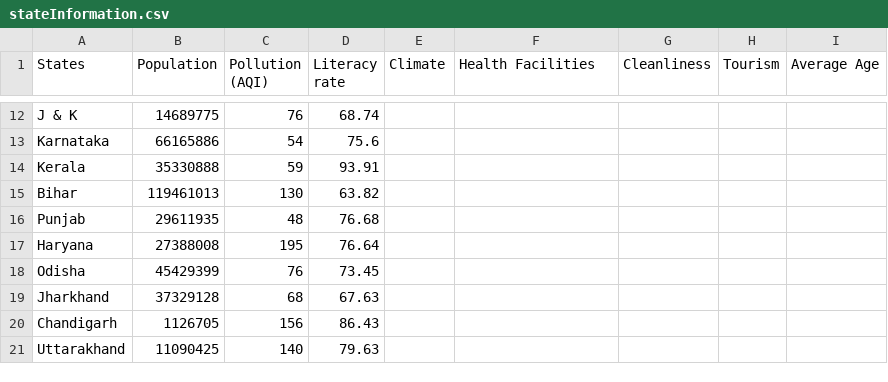
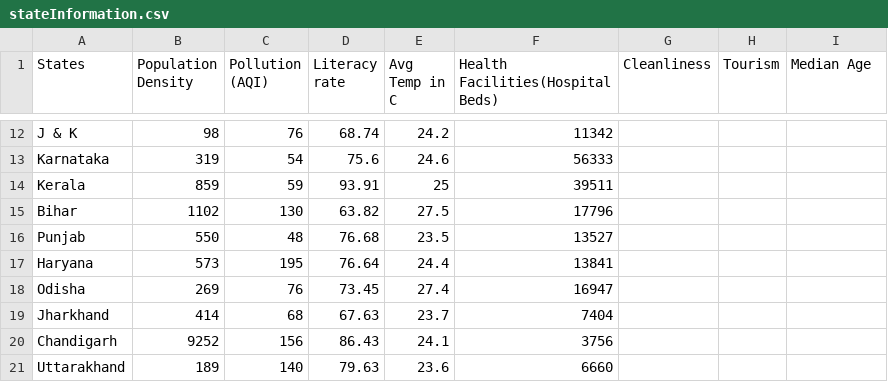
Before and after one commit to kamna-amity/CovidAnalyzerIndia, a CSV file: app/src/main/assets/stateInformation.csv, drawn as a sheet; only a part is shown, gaps mark what is left out; the diff covers the shown part only; the diff names each change by its address in the sheet, - before the commit and + after, or states it on an @@ line.

```diff
--- a/app/src/main/assets/stateInformation.csv
+++ b/app/src/main/assets/stateInformation.csv
-B1: Population
+B1: Population Density
-E1: Climate
+E1: Avg Temp in C
-F1: Health Facilities
+F1: Health Facilities(Hospital Beds)
-I1: Average Age
+I1: Median Age
-B12 (Population Density): 14689775
+B12 (Population Density): 98
-E12 (Avg Temp in C): (empty)
+E12 (Avg Temp in C): 24.2
-F12 (Health Facilities(Hospital Beds)): (empty)
+F12 (Health Facilities(Hospital Beds)): 11342
-B13 (Population Density): 66165886
+B13 (Population Density): 319
-E13 (Avg Temp in C): (empty)
+E13 (Avg Temp in C): 24.6
-F13 (Health Facilities(Hospital Beds)): (empty)
+F13 (Health Facilities(Hospital Beds)): 56333
-B14 (Population Density): 35330888
+B14 (Population Density): 859
-E14 (Avg Temp in C): (empty)
+E14 (Avg Temp in C): 25
-F14 (Health Facilities(Hospital Beds)): (empty)
+F14 (Health Facilities(Hospital Beds)): 39511
-B15 (Population Density): 119461013
+B15 (Population Density): 1102
-E15 (Avg Temp in C): (empty)
+E15 (Avg Temp in C): 27.5
-F15 (Health Facilities(Hospital Beds)): (empty)
+F15 (Health Facilities(Hospital Beds)): 17796
-B16 (Population Density): 29611935
+B16 (Population Density): 550
-E16 (Avg Temp in C): (empty)
+E16 (Avg Temp in C): 23.5
-F16 (Health Facilities(Hospital Beds)): (empty)
+F16 (Health Facilities(Hospital Beds)): 13527
-B17 (Population Density): 27388008
+B17 (Population Density): 573
-E17 (Avg Temp in C): (empty)
+E17 (Avg Temp in C): 24.4
-F17 (Health Facilities(Hospital Beds)): (empty)
+F17 (Health Facilities(Hospital Beds)): 13841
-B18 (Population Density): 45429399
+B18 (Population Density): 269
-E18 (Avg Temp in C): (empty)
+E18 (Avg Temp in C): 27.4
-F18 (Health Facilities(Hospital Beds)): (empty)
+F18 (Health Facilities(Hospital Beds)): 16947
-B19 (Population Density): 37329128
+B19 (Population Density): 414
-E19 (Avg Temp in C): (empty)
+E19 (Avg Temp in C): 23.7
-F19 (Health Facilities(Hospital Beds)): (empty)
+F19 (Health Facilities(Hospital Beds)): 7404
-B20 (Population Density): 1126705
+B20 (Population Density): 9252
-E20 (Avg Temp in C): (empty)
+E20 (Avg Temp in C): 24.1
-F20 (Health Facilities(Hospital Beds)): (empty)
+F20 (Health Facilities(Hospital Beds)): 3756
-B21 (Population Density): 11090425
+B21 (Population Density): 189
-E21 (Avg Temp in C): (empty)
+E21 (Avg Temp in C): 23.6
-F21 (Health Facilities(Hospital Beds)): (empty)
+F21 (Health Facilities(Hospital Beds)): 6660
```
Also changed, not shown: 4 added rows, 1 removed row and 64 edited cells elsewhere in this file, 29 other files.
